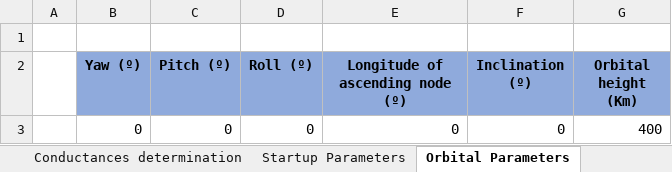
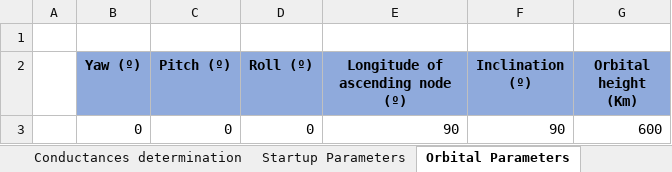
Before and after one commit to MrDJPAPAYA/TeideThermal, an Excel workbook: teidecode_v1/Thermal_Data.xlsx, sheet Orbital Parameters, drawn as a sheet; values as stored, in another font and other column widths than the file's, no borders; the diff names each change by its address in the sheet, - before the commit and + after, or states it on an @@ line.

```diff
--- a/teidecode_v1/Thermal_Data.xlsx (sheet Orbital Parameters)
+++ b/teidecode_v1/Thermal_Data.xlsx (sheet Orbital Parameters)
-E3 (Longitude of ascending node (º)): 0
+E3 (Longitude of ascending node (º)): 90
-F3 (Inclination (º)): 0
+F3 (Inclination (º)): 90
-G3 (Orbital height (Km)): 400
+G3 (Orbital height (Km)): 600
```
Also changed, not shown: sheet Conductances_between_nodes, sheet Nodes thermal properties, sheet Operation, sheet Modes, sheet Startup Parameters, formulas that keep their value, 4 other files.
